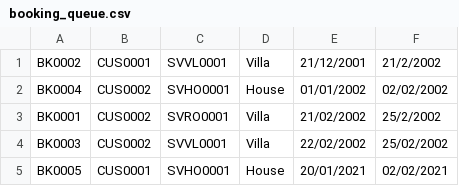
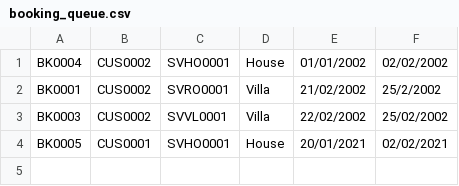
Before and after one commit to ChristDrumb0/C0921G1_NguyenThanhNhan_Module2, a CSV file: src/case_study/data/dataservice/booking_queue.csv, drawn as a sheet; the diff names each change by its address in the sheet, - before the commit and + after, or states it on an @@ line.

```diff
--- a/src/case_study/data/dataservice/booking_queue.csv
+++ b/src/case_study/data/dataservice/booking_queue.csv
-row 1: BK0002 | CUS0001 | SVVL0001 | Villa | 21/12/2001 | 21/2/2002
```
Also changed, not shown: 20 other files.
